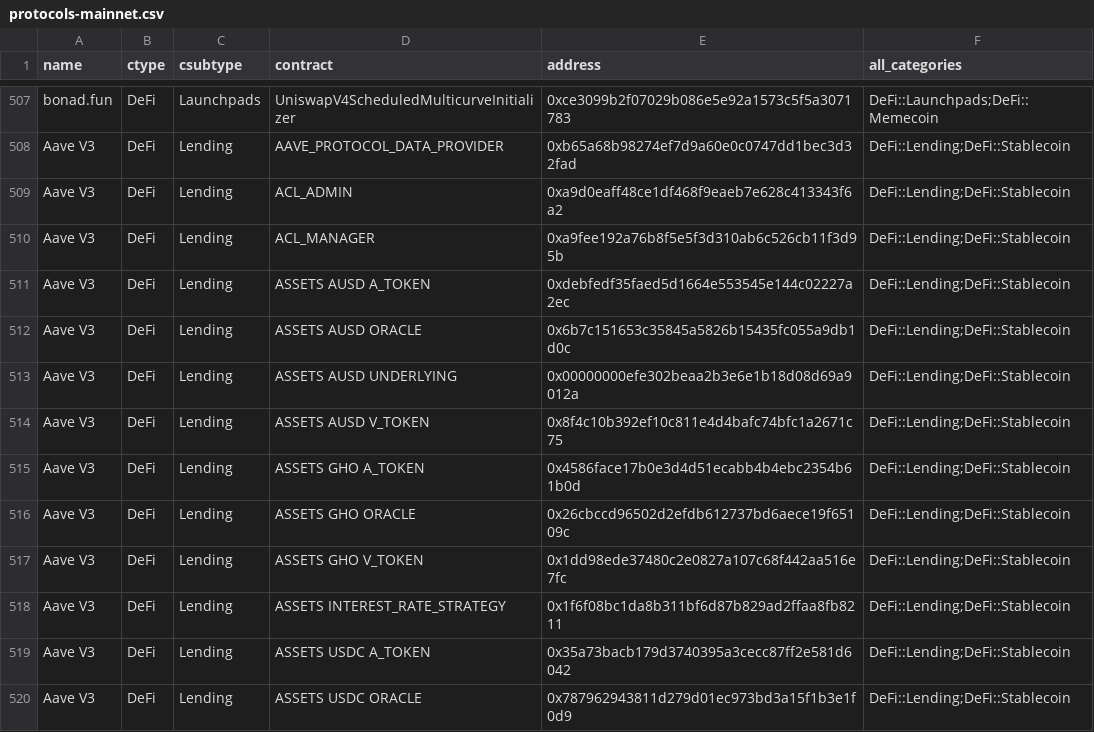
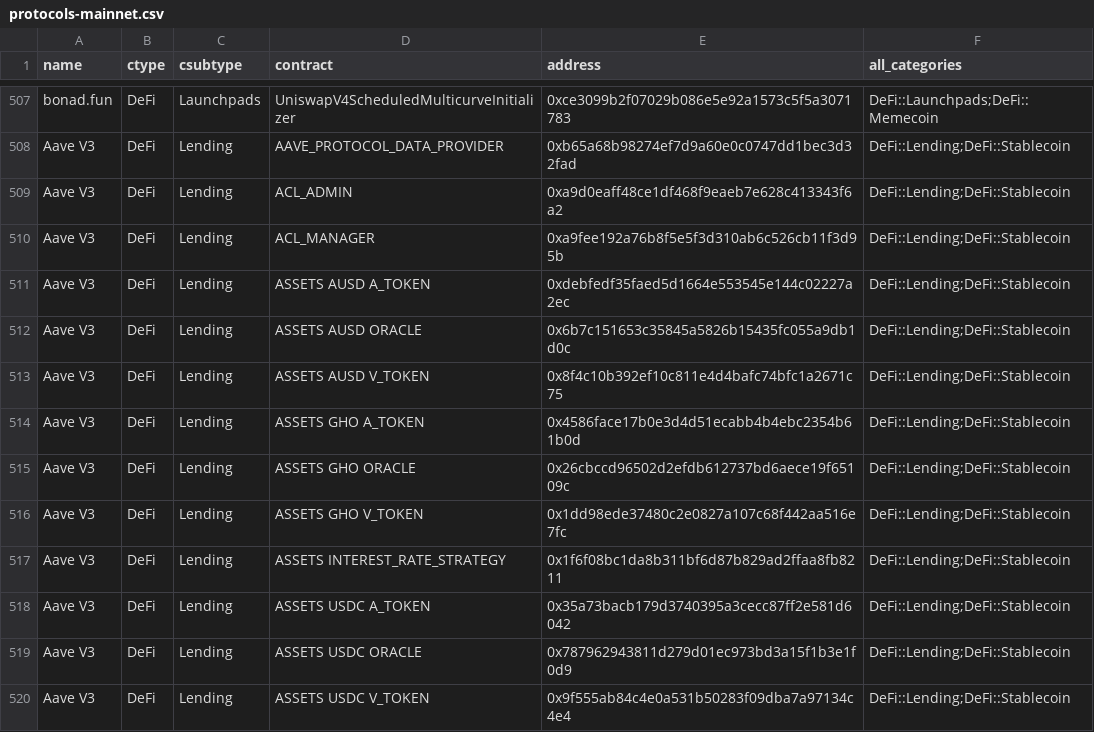
Before and after one commit to monad-crypto/protocols, a CSV file: protocols-mainnet.csv, drawn as a sheet; only a part is shown, gaps mark what is left out; the shorter side is filled out with more unchanged rows; the diff covers the shown part only.

```diff
--- a/protocols-mainnet.csv
+++ b/protocols-mainnet.csv
@@ -512,3 +512,2 @@ Aave V3,DeFi,Lending,ASSETS AUSD A_TOKEN,0xdebfedf35faed5d1664e553545e144c02227a
 Aave V3,DeFi,Lending,ASSETS AUSD ORACLE,0x6b7c151653c35845a5826b15435fc055a9db1d0c,DeFi::Lending;DeFi::Stablecoin
-Aave V3,DeFi,Lending,ASSETS AUSD UNDERLYING,0x00000000efe302beaa2b3e6e1b18d08d69a9012a,DeFi::Lending;DeFi::Stablecoin
 Aave V3,DeFi,Lending,ASSETS AUSD V_TOKEN,0x8f4c10b392ef10c811e4d4bafc74bfc1a2671c75,DeFi::Lending;DeFi::Stablecoin
```
Also changed, not shown: 10 removed rows elsewhere in this file, 1 other file.
